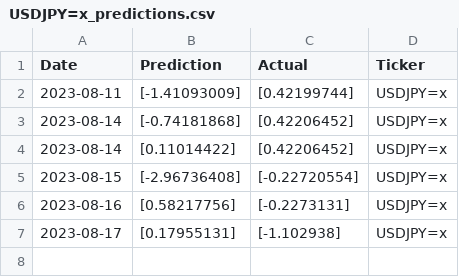
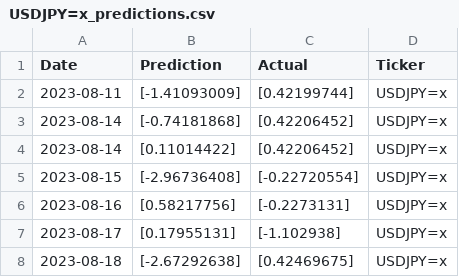
Before and after one commit to CaptainPickard/LTSM-TR-Strat, a CSV file: Predictions/USDJPY=x_predictions.csv, drawn as a sheet; the diff names each change by its address in the sheet, - before the commit and + after, or states it on an @@ line.

Commit message:
init

```diff
--- a/Predictions/USDJPY=x_predictions.csv
+++ b/Predictions/USDJPY=x_predictions.csv
+row 8: 2023-08-18 | [-2.67292638] | [0.42469675] | USDJPY=x
```
